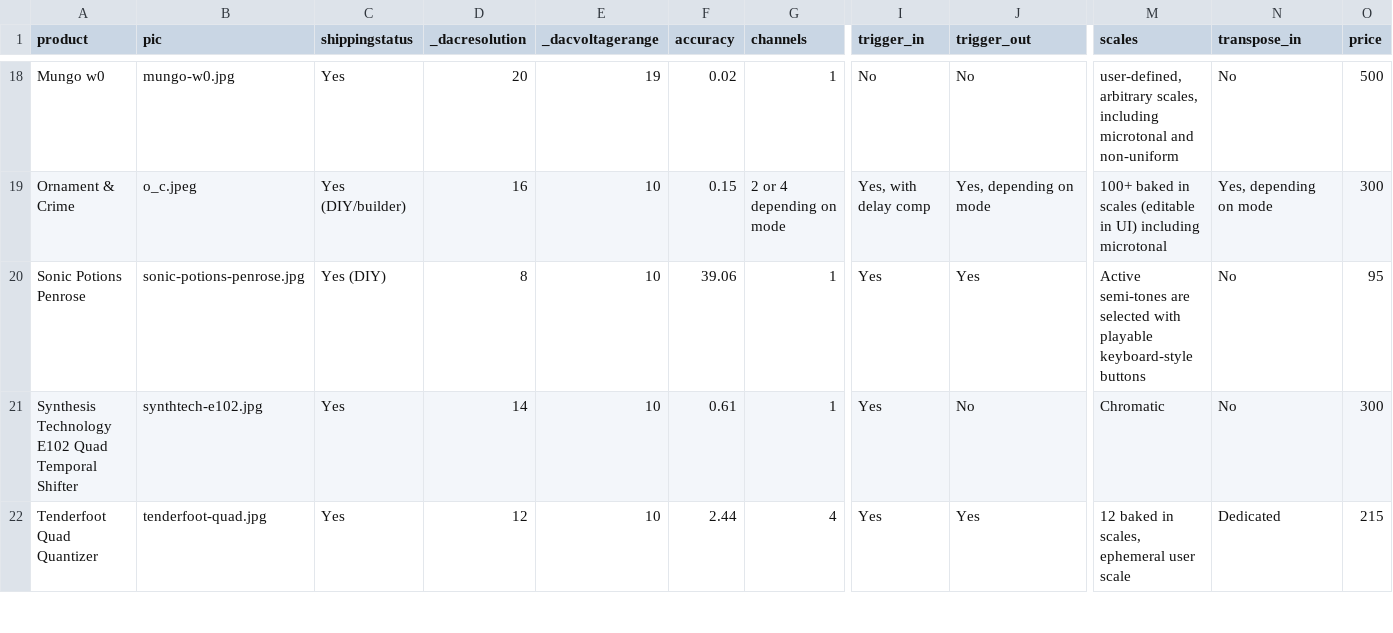
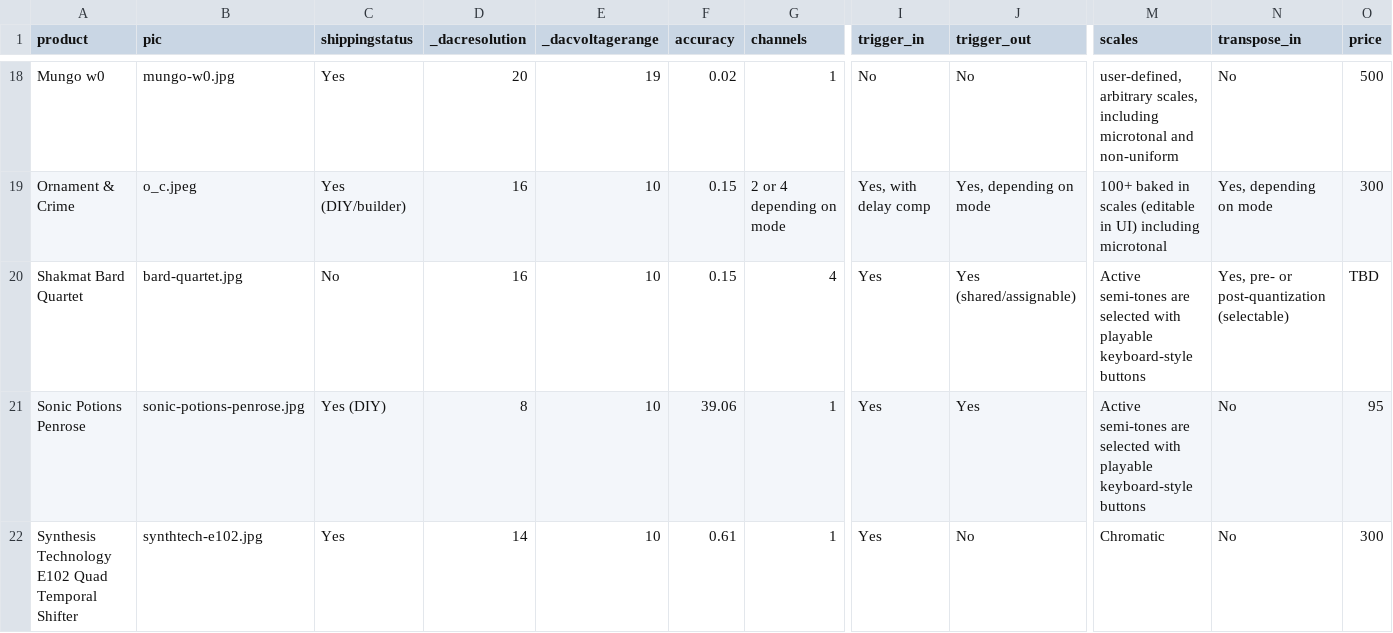
Before and after one commit to mdoudoroff/doudoroff.com, a CSV file: quantizers/quantizers.csv, drawn as a sheet; only a part is shown, gaps mark what is left out; the shorter side is filled out with more unchanged rows; rows hold the shown columns only; the diff names each change by its address in the sheet, - before the commit and + after, or states it on an @@ line.

```diff
--- a/quantizers/quantizers.csv
+++ b/quantizers/quantizers.csv
+row 20: Shakmat Bard Quartet | bard-quartet.jpg | No | 16 | 10 | 0.15 | 4 | Yes | Yes (shared/assignable) | Active semi-tones are selected with playable keyboard-style buttons | Yes, pre- or post-quantization (selectable) | TBD
```
Also changed, not shown: sequencers/sequencers-data.csv, 5 other files.
